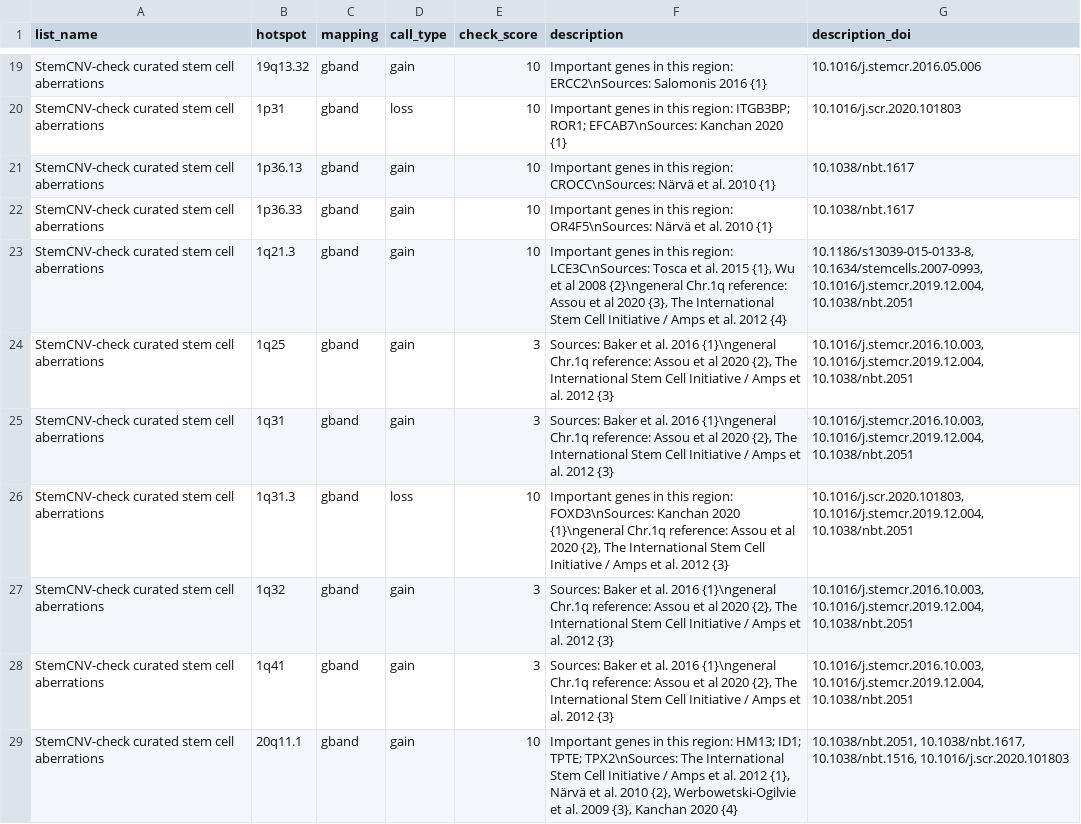
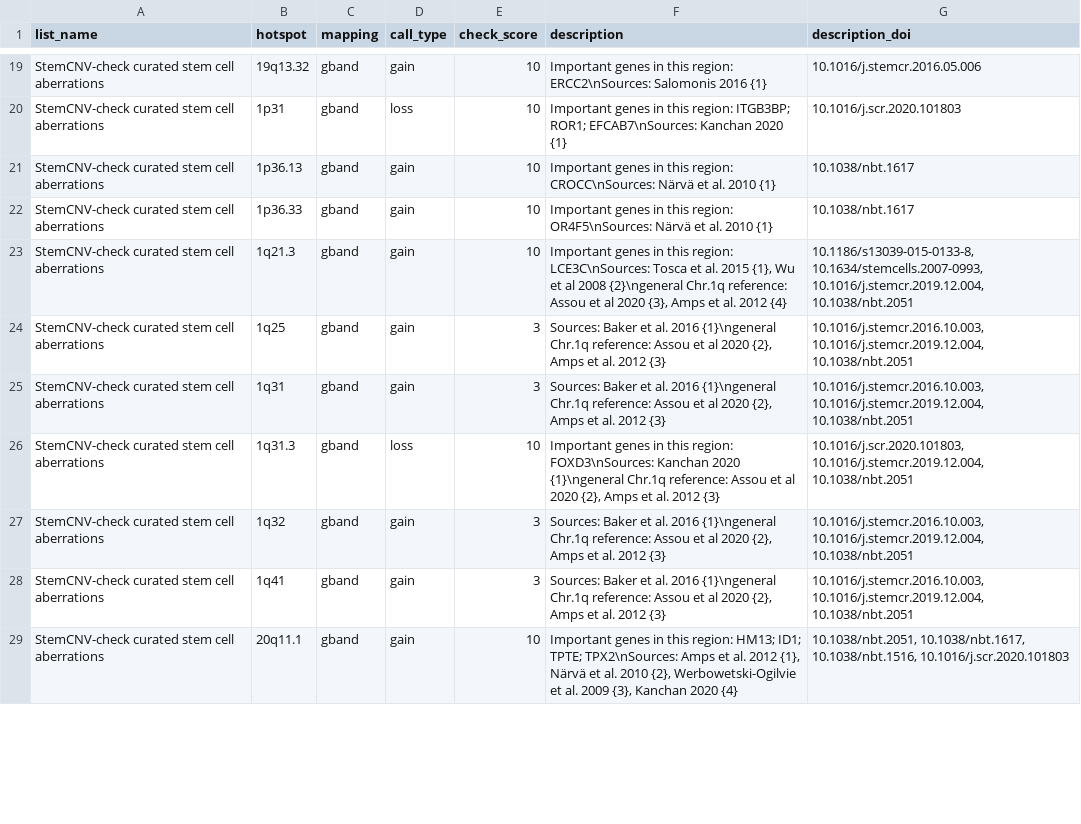
Before and after one commit to bihealth/StemCNV-check, a TSV file: src/stemcnv_check/supplemental-files/genelist-stemcell-hotspots.tsv, drawn as a sheet; only a part is shown, gaps mark what is left out; the diff covers the shown part only.

```diff
--- a/src/stemcnv_check/supplemental-files/genelist-stemcell-hotspots.tsv
+++ b/src/stemcnv_check/supplemental-files/genelist-stemcell-hotspots.tsv
@@ -22,8 +22,8 @@ StemCNV-check curated stem cell aberrations	1p36.13	gband	gain	10	Important gene
 StemCNV-check curated stem cell aberrations	1p36.33	gband	gain	10	Important genes in this region: OR4F5\nSources: Närvä et al. 2010 {1}	10.1038/nbt.1617
-StemCNV-check curated stem cell aberrations	1q21.3	gband	gain	10	Important genes in this region: LCE3C\nSources: Tosca et al.  2015 {1}, Wu et al 2008 {2}\ngeneral Chr.1q reference: Assou et al 2020 {3}, The International Stem Cell Initiative / Amps et al. 2012 {4}	10.1186/s13039-015-0133-8, 10.1634/stemcells.2007-0993, 10.1016/j.stemcr.2019.12.004, 10.1038/nbt.2051
-StemCNV-check curated stem cell aberrations	1q25	gband	gain	3	Sources: Baker et al. 2016 {1}\ngeneral Chr.1q reference: Assou et al 2020 {2}, The International Stem Cell Initiative / Amps et al. 2012 {3}	10.1016/j.stemcr.2016.10.003, 10.1016/j.stemcr.2019.12.004, 10.1038/nbt.2051
-StemCNV-check curated stem cell aberrations	1q31	gband	gain	3	Sources: Baker et al. 2016 {1}\ngeneral Chr.1q reference: Assou et al 2020 {2}, The International Stem Cell Initiative / Amps et al. 2012 {3}	10.1016/j.stemcr.2016.10.003, 10.1016/j.stemcr.2019.12.004, 10.1038/nbt.2051
-StemCNV-check curated stem cell aberrations	1q31.3	gband	loss	10	Important genes in this region: FOXD3\nSources: Kanchan 2020 {1}\ngeneral Chr.1q reference: Assou et al 2020 {2}, The International Stem Cell Initiative / Amps et al. 2012 {3}	10.1016/j.scr.2020.101803, 10.1016/j.stemcr.2019.12.004, 10.1038/nbt.2051
-StemCNV-check curated stem cell aberrations	1q32	gband	gain	3	Sources: Baker et al. 2016 {1}\ngeneral Chr.1q reference: Assou et al 2020 {2}, The International Stem Cell Initiative / Amps et al. 2012 {3}	10.1016/j.stemcr.2016.10.003, 10.1016/j.stemcr.2019.12.004, 10.1038/nbt.2051
-StemCNV-check curated stem cell aberrations	1q41	gband	gain	3	Sources: Baker et al. 2016 {1}\ngeneral Chr.1q reference: Assou et al 2020 {2}, The International Stem Cell Initiative / Amps et al. 2012 {3}	10.1016/j.stemcr.2016.10.003, 10.1016/j.stemcr.2019.12.004, 10.1038/nbt.2051
-StemCNV-check curated stem cell aberrations	20q11.1	gband	gain	10	Important genes in this region: HM13; ID1; TPTE; TPX2\nSources: The International Stem Cell Initiative / Amps et al. 2012 {1}, Närvä et al. 2010 {2}, Werbowetski-Ogilvie et al. 2009 {3}, Kanchan 2020 {4}	10.1038/nbt.2051, 10.1038/nbt.1617, 10.1038/nbt.1516, 10.1016/j.scr.2020.101803
+StemCNV-check curated stem cell aberrations	1q21.3	gband	gain	10	Important genes in this region: LCE3C\nSources: Tosca et al.  2015 {1}, Wu et al 2008 {2}\ngeneral Chr.1q reference: Assou et al 2020 {3}, Amps et al. 2012 {4}	10.1186/s13039-015-0133-8, 10.1634/stemcells.2007-0993, 10.1016/j.stemcr.2019.12.004, 10.1038/nbt.2051
+StemCNV-check curated stem cell aberrations	1q25	gband	gain	3	Sources: Baker et al. 2016 {1}\ngeneral Chr.1q reference: Assou et al 2020 {2}, Amps et al. 2012 {3}	10.1016/j.stemcr.2016.10.003, 10.1016/j.stemcr.2019.12.004, 10.1038/nbt.2051
+StemCNV-check curated stem cell aberrations	1q31	gband	gain	3	Sources: Baker et al. 2016 {1}\ngeneral Chr.1q reference: Assou et al 2020 {2}, Amps et al. 2012 {3}	10.1016/j.stemcr.2016.10.003, 10.1016/j.stemcr.2019.12.004, 10.1038/nbt.2051
+StemCNV-check curated stem cell aberrations	1q31.3	gband	loss	10	Important genes in this region: FOXD3\nSources: Kanchan 2020 {1}\ngeneral Chr.1q reference: Assou et al 2020 {2}, Amps et al. 2012 {3}	10.1016/j.scr.2020.101803, 10.1016/j.stemcr.2019.12.004, 10.1038/nbt.2051
+StemCNV-check curated stem cell aberrations	1q32	gband	gain	3	Sources: Baker et al. 2016 {1}\ngeneral Chr.1q reference: Assou et al 2020 {2}, Amps et al. 2012 {3}	10.1016/j.stemcr.2016.10.003, 10.1016/j.stemcr.2019.12.004, 10.1038/nbt.2051
+StemCNV-check curated stem cell aberrations	1q41	gband	gain	3	Sources: Baker et al. 2016 {1}\ngeneral Chr.1q reference: Assou et al 2020 {2}, Amps et al. 2012 {3}	10.1016/j.stemcr.2016.10.003, 10.1016/j.stemcr.2019.12.004, 10.1038/nbt.2051
+StemCNV-check curated stem cell aberrations	20q11.1	gband	gain	10	Important genes in this region: HM13; ID1; TPTE; TPX2\nSources: Amps et al. 2012 {1}, Närvä et al. 2010 {2}, Werbowetski-Ogilvie et al. 2009 {3}, Kanchan 2020 {4}	10.1038/nbt.2051, 10.1038/nbt.1617, 10.1038/nbt.1516, 10.1016/j.scr.2020.101803
```
Also changed, not shown: 19 edited cells elsewhere in this file.
